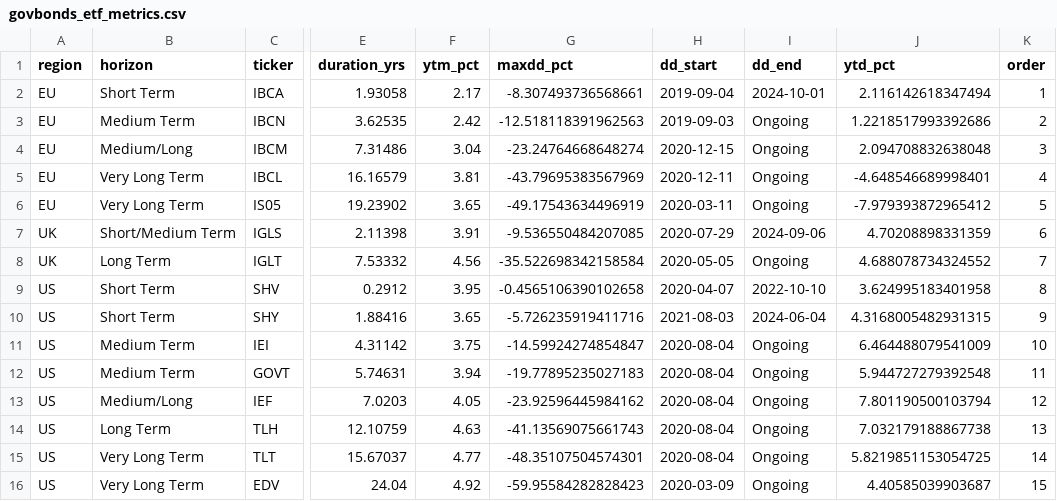
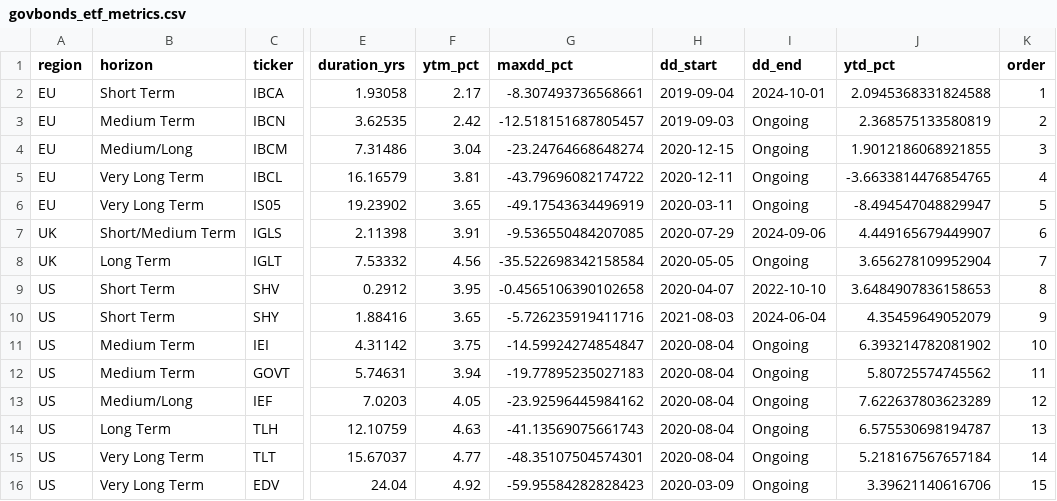
Before and after one commit to bankeronwheels-raph/quilt-outputs, a CSV file: govbonds_etf_metrics.csv, drawn as a sheet; only a part is shown, gaps mark what is left out; the diff names each change by its address in the sheet, - before the commit and + after, or states it on an @@ line.

Commit message:
Update govbonds_etf_metrics.csv [skip ci]

```diff
--- a/govbonds_etf_metrics.csv
+++ b/govbonds_etf_metrics.csv
-J2 (ytd_pct): 2.116142618347494
+J2 (ytd_pct): 2.0945368331824588
-G3 (maxdd_pct): -12.518118391962563
+G3 (maxdd_pct): -12.518151687805457
-J3 (ytd_pct): 1.2218517993392686
+J3 (ytd_pct): 2.368575133580819
-J4 (ytd_pct): 2.094708832638048
+J4 (ytd_pct): 1.9012186068921855
-G5 (maxdd_pct): -43.79695383567969
+G5 (maxdd_pct): -43.79696082174722
-J5 (ytd_pct): -4.648546689998401
+J5 (ytd_pct): -3.6633814476854765
-J6 (ytd_pct): -7.979393872965412
+J6 (ytd_pct): -8.494547048829947
-J7 (ytd_pct): 4.70208898331359
+J7 (ytd_pct): 4.449165679449907
-J8 (ytd_pct): 4.688078734324552
+J8 (ytd_pct): 3.656278109952904
-J9 (ytd_pct): 3.624995183401958
+J9 (ytd_pct): 3.6484907836158653
-J10 (ytd_pct): 4.3168005482931315
+J10 (ytd_pct): 4.35459649052079
-J11 (ytd_pct): 6.464488079541009
+J11 (ytd_pct): 6.393214782081902
-J12 (ytd_pct): 5.944727279392548
+J12 (ytd_pct): 5.80725574745562
-J13 (ytd_pct): 7.801190500103794
+J13 (ytd_pct): 7.622637803623289
-J14 (ytd_pct): 7.032179188867738
+J14 (ytd_pct): 6.575530698194787
-J15 (ytd_pct): 5.8219851153054725
+J15 (ytd_pct): 5.218167567657184
-J16 (ytd_pct): 4.40585039903687
+J16 (ytd_pct): 3.39621140616706
```
